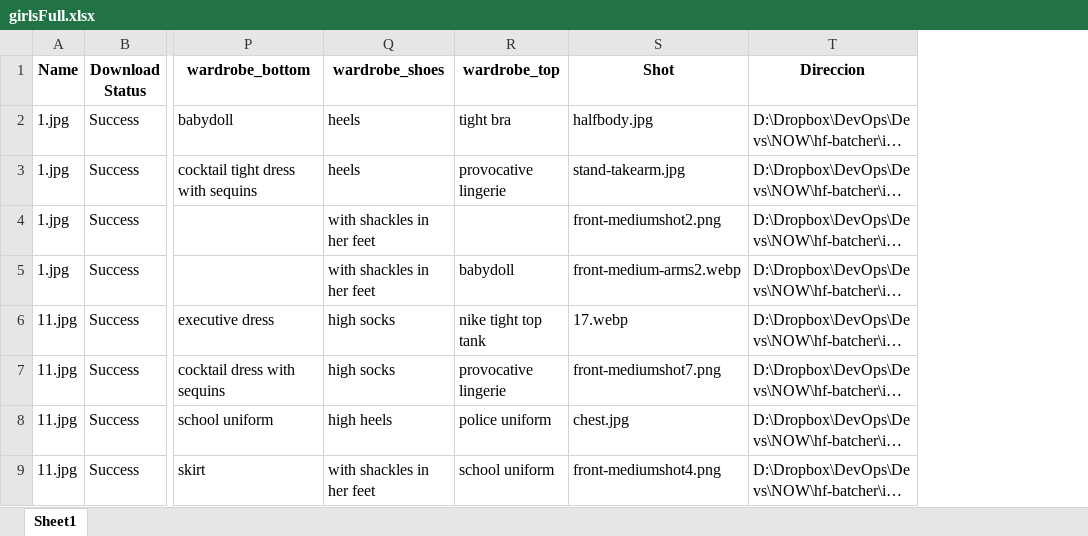
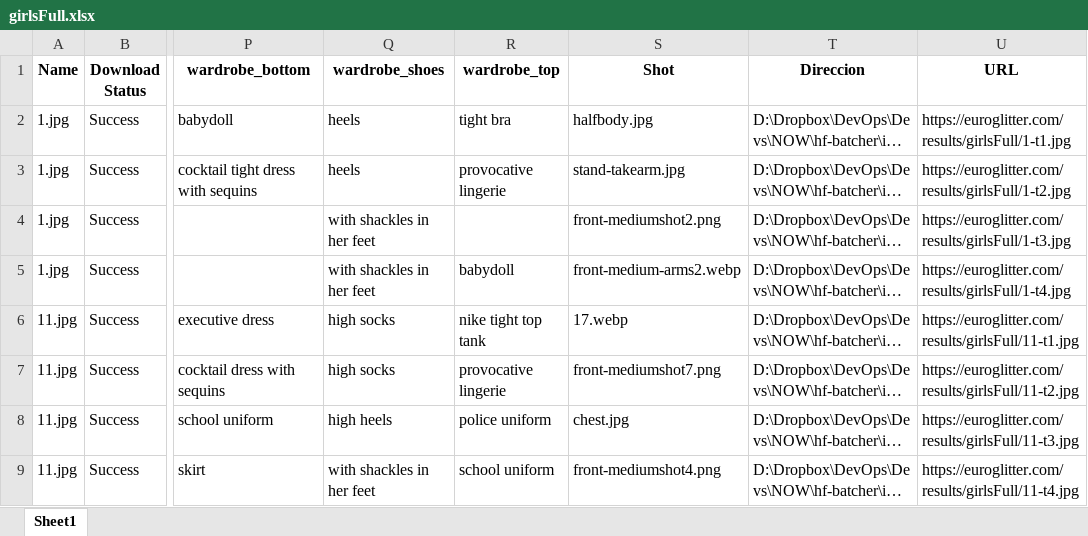
Before and after one commit to Moibe/splashmix-batcher, an Excel workbook: girlsFull.xlsx, sheet Sheet1, drawn as a sheet; only a part is shown, gaps mark what is left out; long unchanged cells end in …; values as stored, in another font and other column widths than the file's, no borders; the diff names each change by its address in the sheet, - before the commit and + after, or states it on an @@ line.

```diff
--- a/girlsFull.xlsx (sheet Sheet1)
+++ b/girlsFull.xlsx (sheet Sheet1)
+column U (URL), rows 2-9: https://euroglitter.com/results/girlsFull/1-t1.jpg | https://euroglitter.com/results/girlsFull/1-t2.jpg | https://euroglitter.com/results/girlsFull/1-t3.jpg | https://euroglitter.com/results/girlsFull/1-t4.jpg | https://euroglitter.com/results/girlsFull/11-t1.jpg | https://euroglitter.com/results/girlsFull/11-t2.jpg | https://euroglitter.com/results/girlsFull/11-t3.jpg | https://euroglitter.com/results/girlsFull/11-t4.jpg
```
Also changed, not shown: 9 other files.
